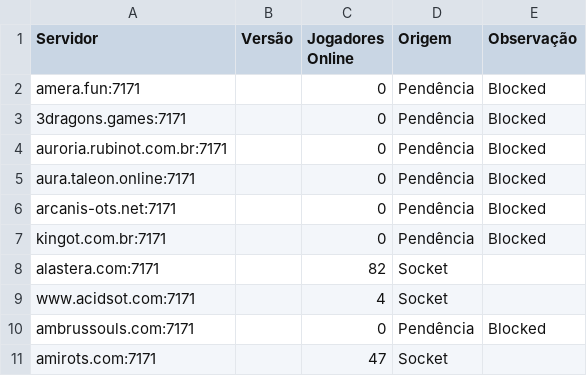
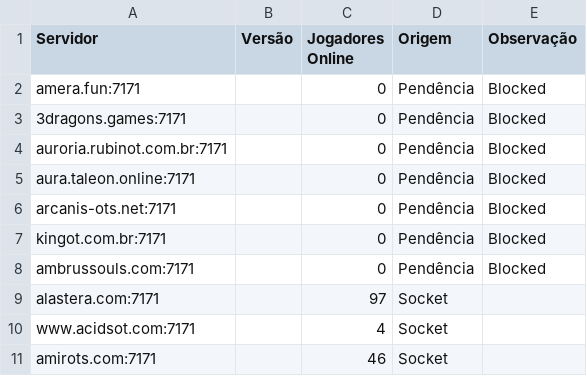
Before and after one commit to jose-roberto-barcelos/Royal_ot_server_list_13, a CSV file: resultado_validado.csv, drawn as a sheet.

```diff
--- a/resultado_validado.csv
+++ b/resultado_validado.csv
@@ -7,5 +7,5 @@ arcanis-ots.net:7171,,0,Pendência,Blocked
 kingot.com.br:7171,,0,Pendência,Blocked
-alastera.com:7171,,82,Socket,
+ambrussouls.com:7171,,0,Pendência,Blocked
+alastera.com:7171,,97,Socket,
 www.acidsot.com:7171,,4,Socket,
-ambrussouls.com:7171,,0,Pendência,Blocked
-amirots.com:7171,,47,Socket,
+amirots.com:7171,,46,Socket,
```
Also changed, not shown: ranking_final.csv.
